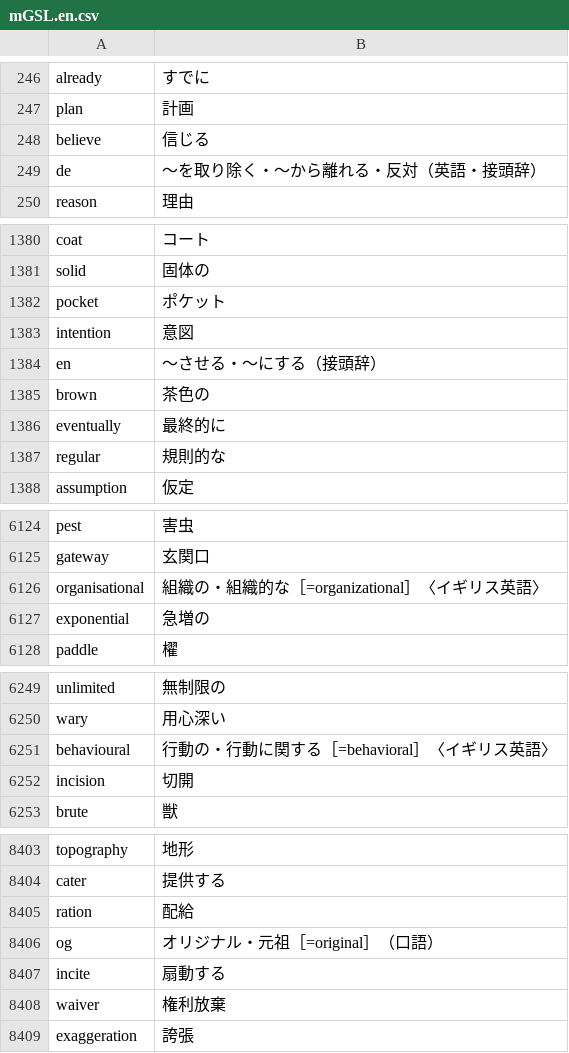
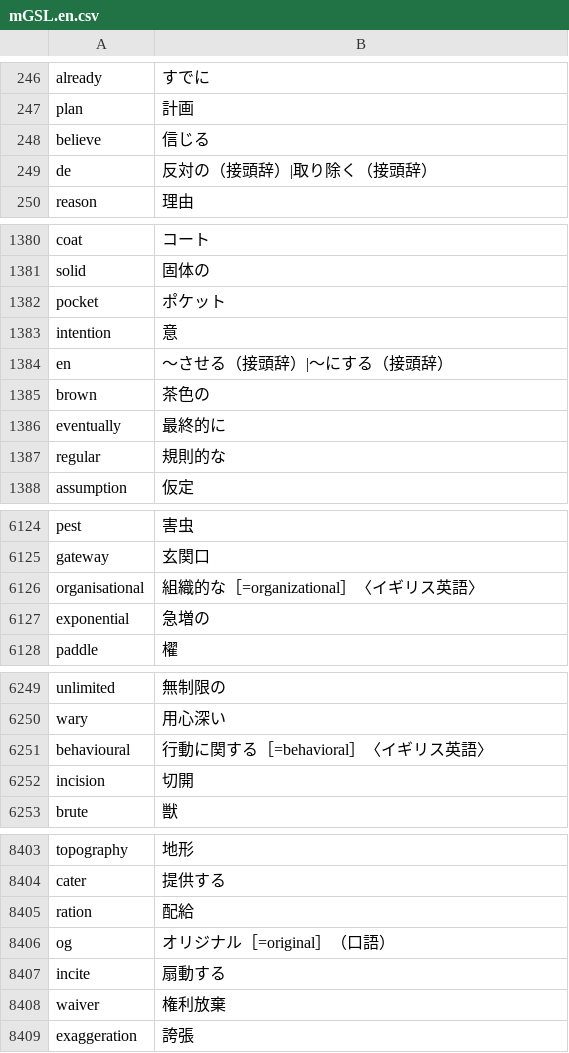
Before and after one commit to marmooo/mGSL, a CSV file: dist/mGSL.en.csv, drawn as a sheet; only a part is shown, gaps mark what is left out; the diff covers the shown part only.

```diff
--- a/dist/mGSL.en.csv
+++ b/dist/mGSL.en.csv
@@ -248,3 +248,3 @@ plan,計画
 believe,信じる
-de,〜を取り除く・〜から離れる・反対（英語・接頭辞）
+de,反対の（接頭辞）|取り除く（接頭辞）
 reason,理由
@@ -1382,4 +1382,4 @@ solid,固体の
 pocket,ポケット
-intention,意図
-en,〜させる・〜にする（接頭辞）
+intention,意
+en,〜させる（接頭辞）|〜にする（接頭辞）
 brown,茶色の
@@ -6125,3 +6125,3 @@ pest,害虫
 gateway,玄関口
-organisational,組織の・組織的な［=organizational］〈イギリス英語〉
+organisational,組織的な［=organizational］〈イギリス英語〉
 exponential,急増の
@@ -6250,3 +6250,3 @@ unlimited,無制限の
 wary,用心深い
-behavioural,行動の・行動に関する［=behavioral］〈イギリス英語〉
+behavioural,行動に関する［=behavioral］〈イギリス英語〉
 incision,切開
@@ -8405,3 +8405,3 @@ cater,提供する
 ration,配給
-og,オリジナル・元祖［=original］（口語）
+og,オリジナル［=original］（口語）
 incite,扇動する
```
Also changed, not shown: 15 edited cells elsewhere in this file, def.csv, dist/mGSL.csv.
